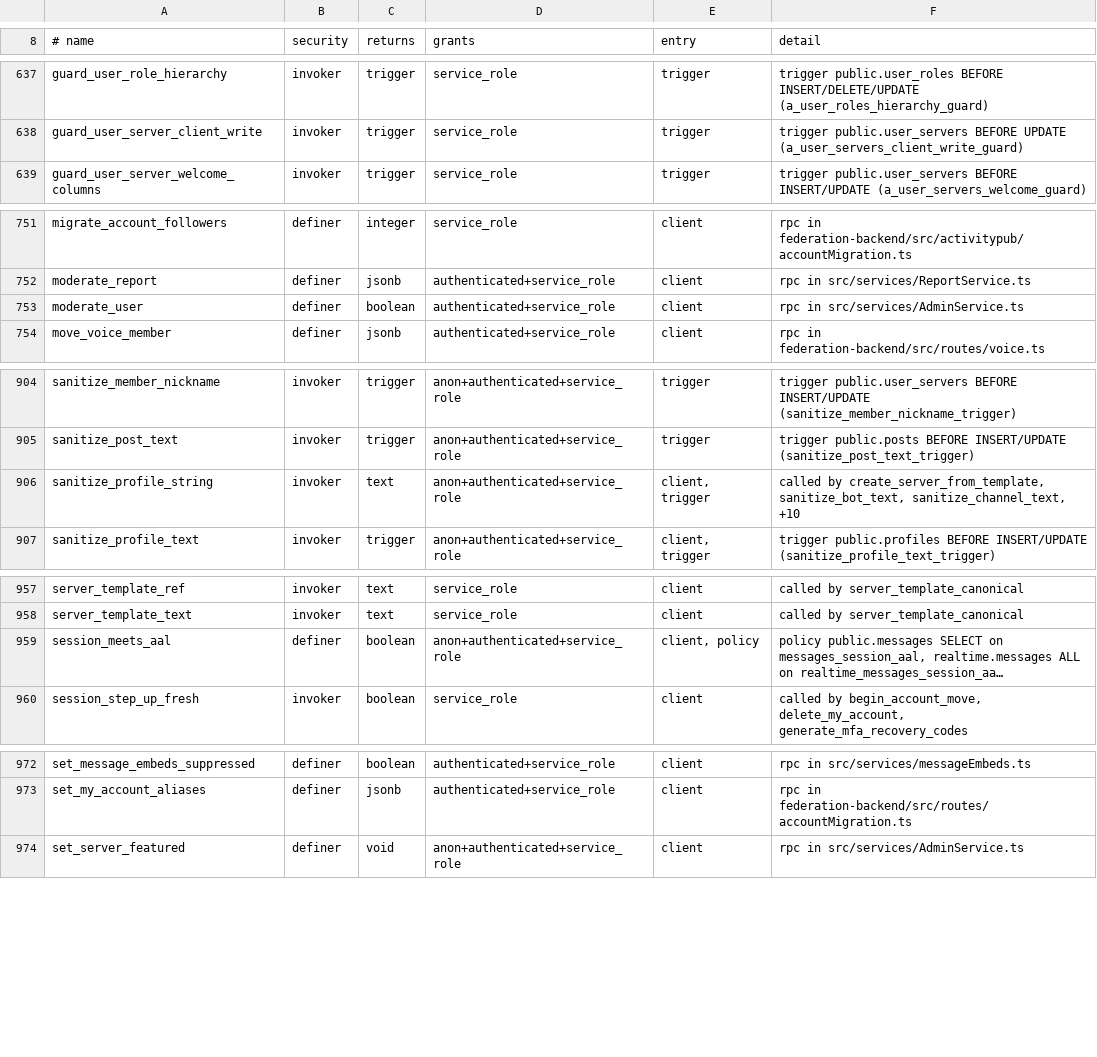
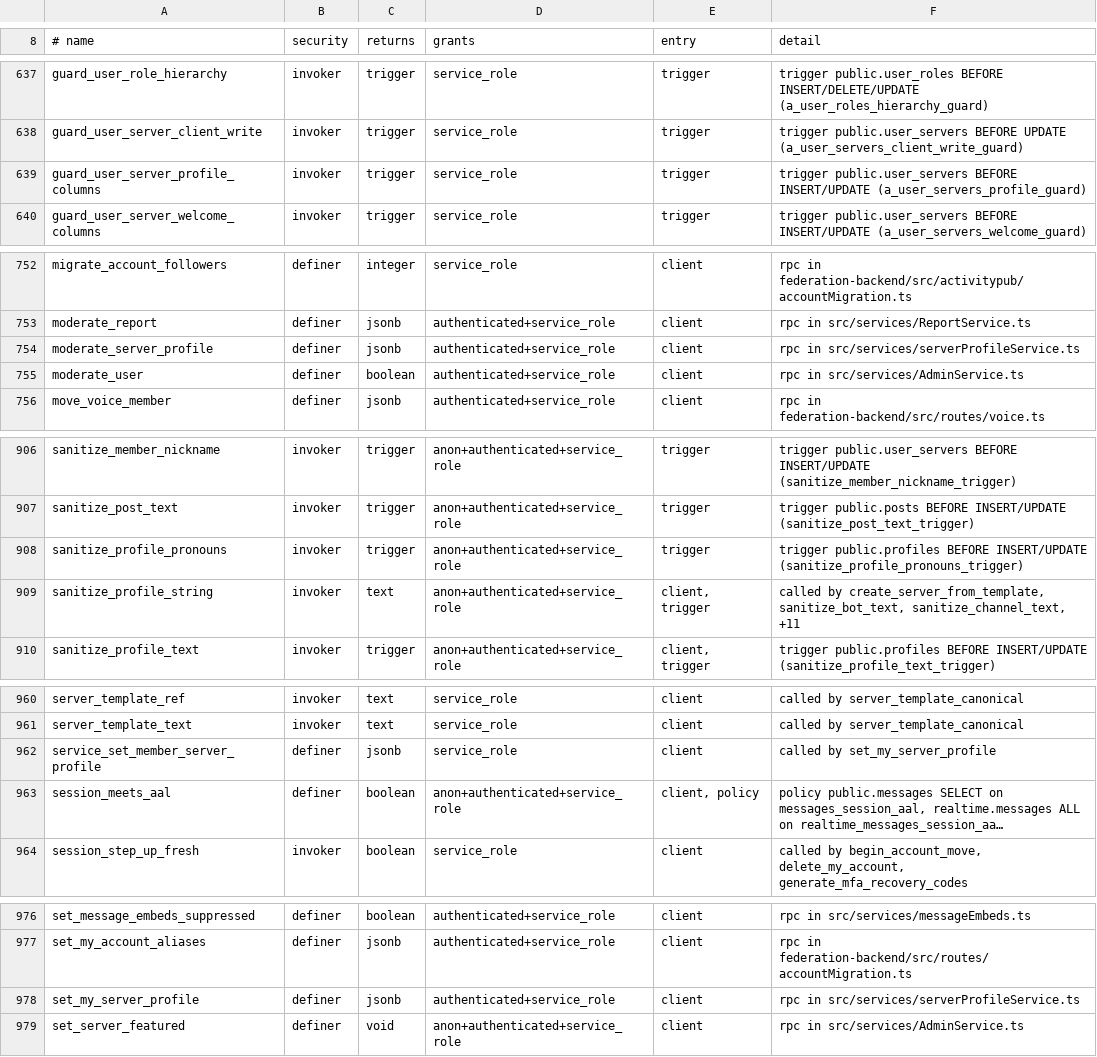
Before and after one commit to WWPOL/brapmony, a TSV file: db_schema/REACHABILITY.tsv, drawn as a sheet; only a part is shown, gaps mark what is left out; long unchanged cells end in …; addresses are those after the commit; the diff covers the shown part only; the diff names each change by its address in the sheet, - before the commit and + after, or states it on an @@ line.

```diff
--- a/db_schema/REACHABILITY.tsv
+++ b/db_schema/REACHABILITY.tsv
+row 639: guard_user_server_profile_columns | invoker | trigger | service_role | trigger | trigger public.user_servers BEFORE INSERT/UPDATE (a_user_servers_profile_guard)
+row 754: moderate_server_profile | definer | jsonb | authenticated+service_role | client | rpc in src/services/serverProfileService.ts
+row 908: sanitize_profile_pronouns | invoker | trigger | anon+authenticated+service_role | trigger | trigger public.profiles BEFORE INSERT/UPDATE (sanitize_profile_pronouns_trigger)
-F909 (detail): …sanitize_bot_text, sanitize_channel_text, +10
+F909 (detail): …sanitize_bot_text, sanitize_channel_text, +11
+row 962: service_set_member_server_profile | definer | jsonb | service_role | client | called by set_my_server_profile
+row 978: set_my_server_profile | definer | jsonb | authenticated+service_role | client | rpc in src/services/serverProfileService.ts
```
Also changed, not shown: 4 edited cells elsewhere in this file, 13 other files.
